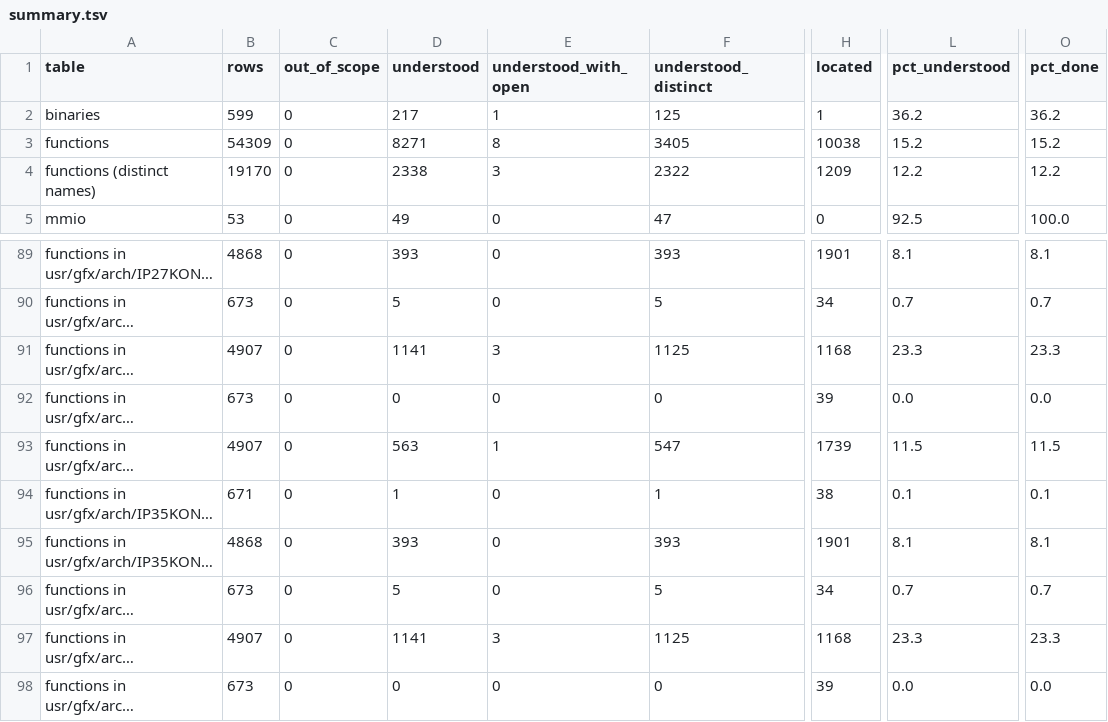
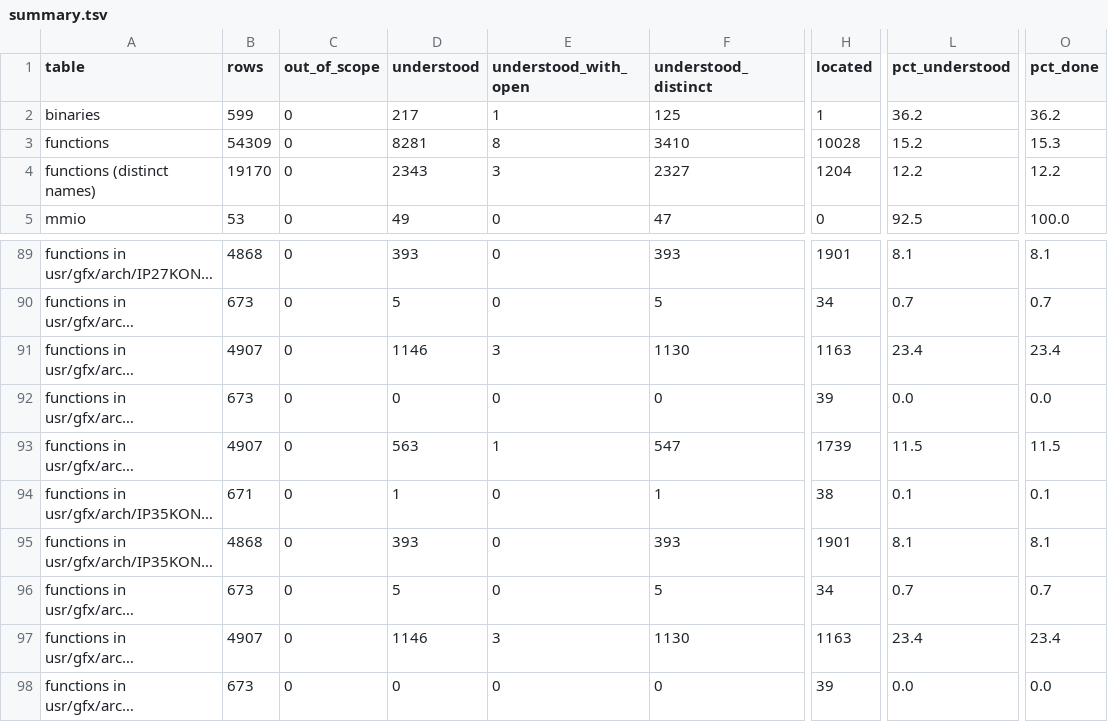
Before and after one commit to jamesbraid/kona, a TSV file: docs/inventory/summary.tsv, drawn as a sheet; only a part is shown, gaps mark what is left out; long unchanged cells end in …; the diff names each change by its address in the sheet, - before the commit and + after, or states it on an @@ line.

Commit message:
docs: confirm an unpublished source file sample-implementation entries 1-17 against the public body
The six N32 line-finish routines were read in full. Their stores and call
targets match the public body, with the differences named in each entry.
Sibling builds keep their Inferred label and note that the N32 entry changed.

```diff
--- a/docs/inventory/summary.tsv
+++ b/docs/inventory/summary.tsv
-D3 (understood): 8271
+D3 (understood): 8281
-F3 (understood_distinct): 3405
+F3 (understood_distinct): 3410
-H3 (located): 10038
+H3 (located): 10028
-O3 (pct_done): 15.2
+O3 (pct_done): 15.3
-D4 (understood): 2338
+D4 (understood): 2343
-F4 (understood_distinct): 2322
+F4 (understood_distinct): 2327
-H4 (located): 1209
+H4 (located): 1204
-D91 (understood): 1141
+D91 (understood): 1146
-F91 (understood_distinct): 1125
+F91 (understood_distinct): 1130
-H91 (located): 1168
+H91 (located): 1163
-L91 (pct_understood): 23.3
+L91 (pct_understood): 23.4
-O91 (pct_done): 23.3
+O91 (pct_done): 23.4
-D97 (understood): 1141
+D97 (understood): 1146
-F97 (understood_distinct): 1125
+F97 (understood_distinct): 1130
-H97 (located): 1168
+H97 (located): 1163
-L97 (pct_understood): 23.3
+L97 (pct_understood): 23.4
-O97 (pct_done): 23.3
+O97 (pct_done): 23.4
```
Also changed, not shown: 3 other files.
